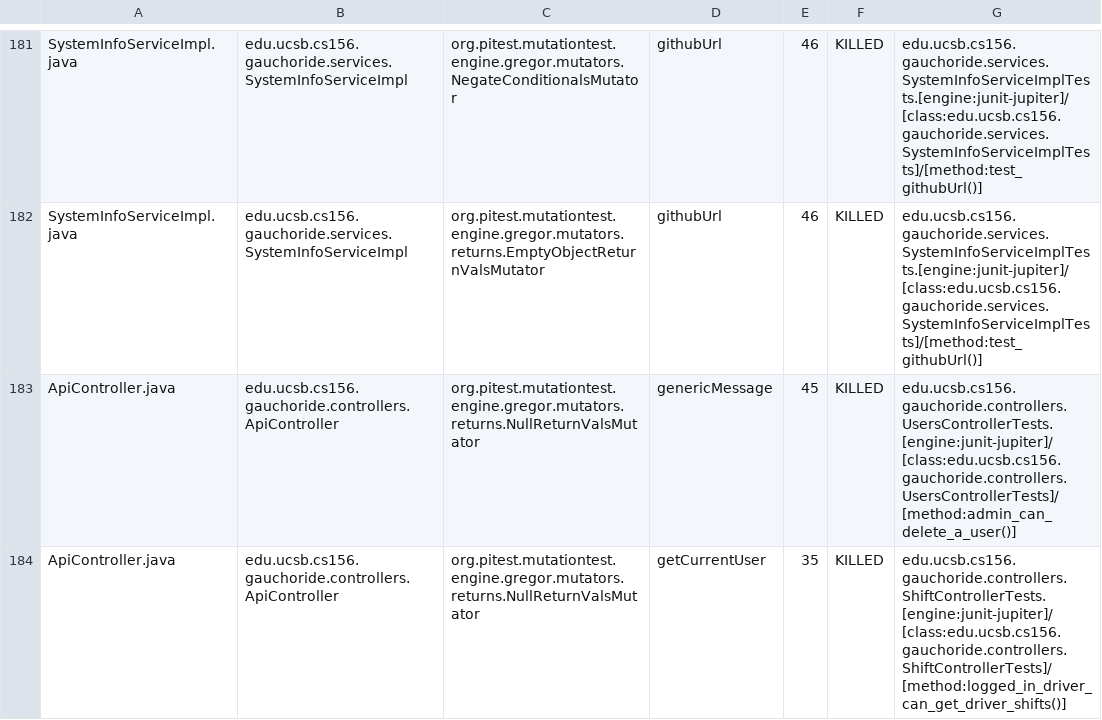
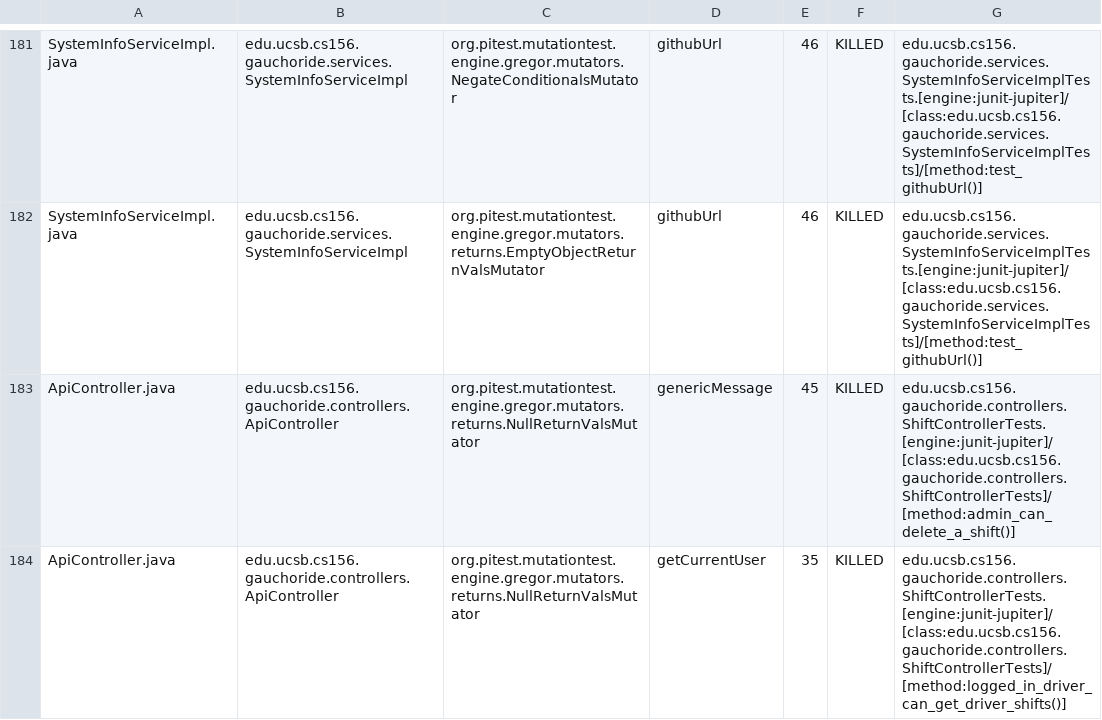
Before and after one commit to ucsb-cs156-s24/proj-gauchoride-s24-5pm-5, a CSV file: prs/37/pitest/mutations.csv, drawn as a sheet; only a part is shown, gaps mark what is left out; the diff covers the shown part only.

Commit message:
Deploying to gh-pages from @ ucsb-cs156-s24/proj-gauchoride-s24-5pm-5@3b08663d84f8a05eaa627f9201078352dc692435 🚀

```diff
--- a/prs/37/pitest/mutations.csv
+++ b/prs/37/pitest/mutations.csv
@@ -182,3 +182,3 @@ SystemInfoServiceImpl.java,edu.ucsb.cs156.gauchoride.services.SystemInfoServiceI
 SystemInfoServiceImpl.java,edu.ucsb.cs156.gauchoride.services.SystemInfoServiceImpl,org.pitest.mutationtest.engine.gregor.mutators.returns.EmptyObjectReturnValsMutator,githubUrl,46,KILLED,edu.ucsb.cs156.gauchoride.services.SystemInfoServiceImplTests.[engine:junit-jupiter]/[class:edu.ucsb.cs156.gauchoride.services.SystemInfoServiceImplTests]/[method:test_githubUrl()]
-ApiController.java,edu.ucsb.cs156.gauchoride.controllers.ApiController,org.pitest.mutationtest.engine.gregor.mutators.returns.NullReturnValsMutator,genericMessage,45,KILLED,edu.ucsb.cs156.gauchoride.controllers.UsersControllerTests.[engine:junit-jupiter]/[class:edu.ucsb.cs156.gauchoride.controllers.UsersControllerTests]/[method:admin_can_delete_a_user()]
+ApiController.java,edu.ucsb.cs156.gauchoride.controllers.ApiController,org.pitest.mutationtest.engine.gregor.mutators.returns.NullReturnValsMutator,genericMessage,45,KILLED,edu.ucsb.cs156.gauchoride.controllers.ShiftControllerTests.[engine:junit-jupiter]/[class:edu.ucsb.cs156.gauchoride.controllers.ShiftControllerTests]/[method:admin_can_delete_a_shift()]
 ApiController.java,edu.ucsb.cs156.gauchoride.controllers.ApiController,org.pitest.mutationtest.engine.gregor.mutators.returns.NullReturnValsMutator,getCurrentUser,35,KILLED,edu.ucsb.cs156.gauchoride.controllers.ShiftControllerTests.[engine:junit-jupiter]/[class:edu.ucsb.cs156.gauchoride.controllers.ShiftControllerTests]/[method:logged_in_driver_can_get_driver_shifts()]
```
Also changed, not shown: 34 edited cells elsewhere in this file, 17 other files.
